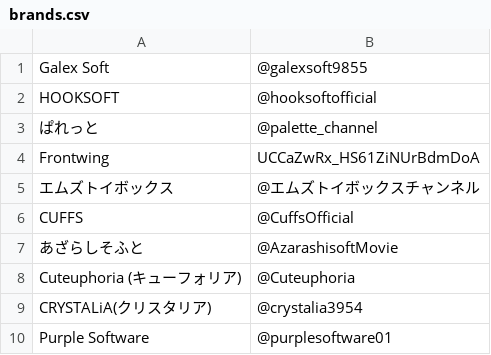
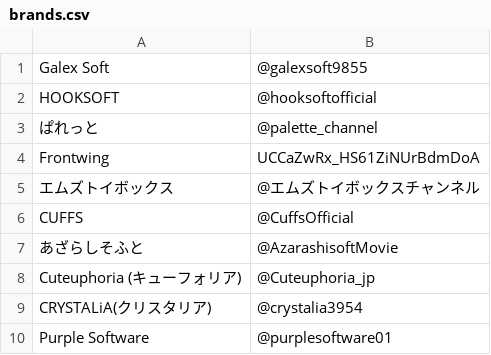
Before and after one commit to faryne/integration, a CSV file: DevelopDocuments/galgame.tv/brands.csv, drawn as a sheet.

```diff
--- a/DevelopDocuments/galgame.tv/brands.csv
+++ b/DevelopDocuments/galgame.tv/brands.csv
@@ -7,3 +7,3 @@
 "あざらしそふと"|"@AzarashisoftMovie"
-"Cuteuphoria (キューフォリア)"|"@Cuteuphoria"
+"Cuteuphoria (キューフォリア)"|"@Cuteuphoria_jp"
 "CRYSTALiA(クリスタリア)"|"@crystalia3954"
```
Also changed, not shown: 8 other files.
